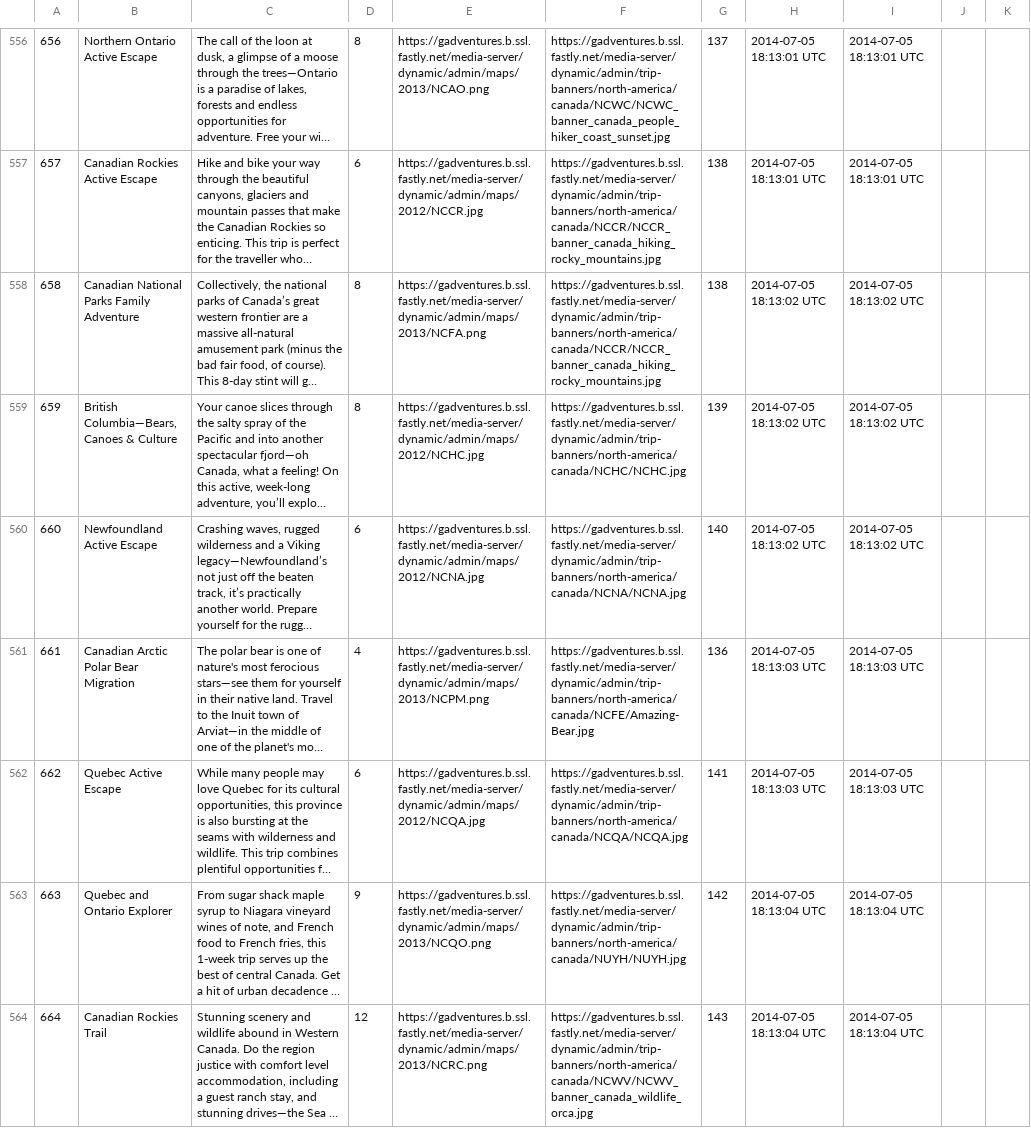
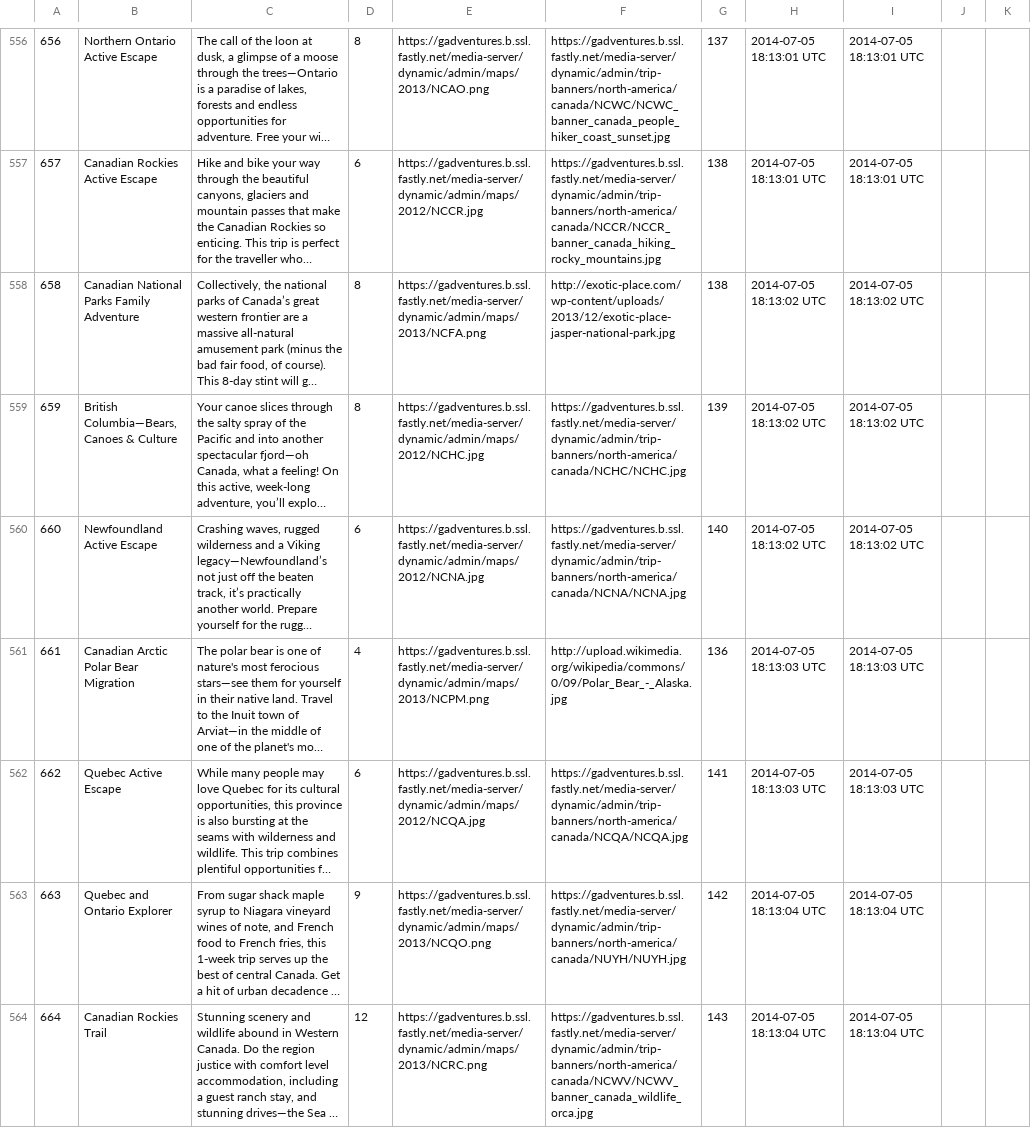
Before and after one commit to cicadas-2014/Embark, a CSV file: db/dbfiles/adventure.csv, drawn as a sheet; only a part is shown, gaps mark what is left out; long unchanged cells end in …; the diff covers the shown part only; the diff names each change by its address in the sheet, - before the commit and + after, or states it on an @@ line.

```diff
--- a/db/dbfiles/adventure.csv
+++ b/db/dbfiles/adventure.csv
-F558: https://gadventures.b.ssl.fastly.net/media-server/dynamic/admin/trip-banners/north-america/canada/NCCR/NCCR_banner_canada_hiking_rocky_mountains.jpg
+F558: http://exotic-place.com/wp-content/uploads/2013/12/exotic-place-jasper-national-park.jpg
-F561: https://gadventures.b.ssl.fastly.net/media-server/dynamic/admin/trip-banners/north-america/canada/NCFE/Amazing-Bear.jpg
+F561: http://upload.wikimedia.org/wikipedia/commons/0/09/Polar_Bear_-_Alaska.jpg
```
Also changed, not shown: 77 edited cells elsewhere in this file, 10 other files.
